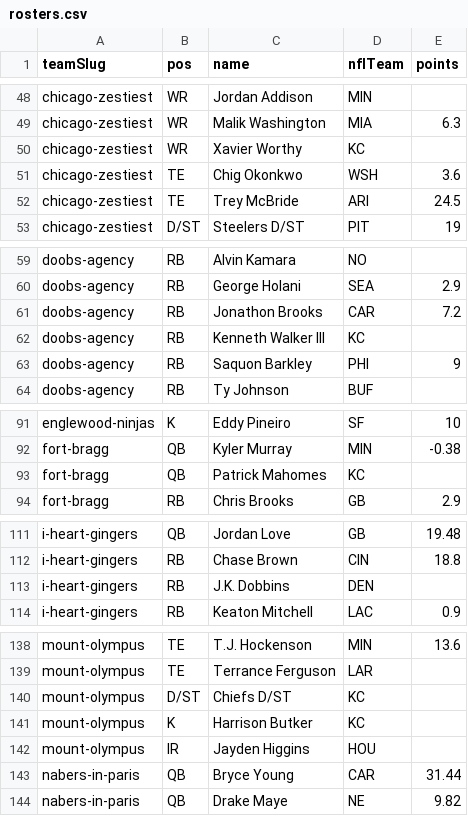
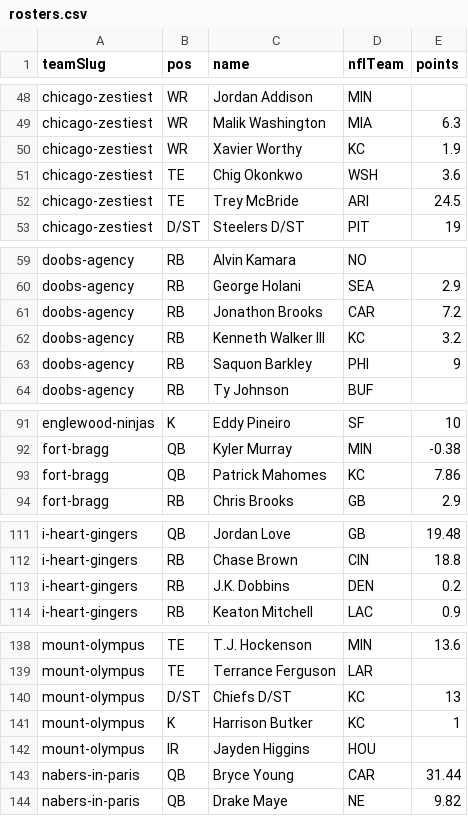
Before and after one commit to Scav-game/MakeFantasyGreatAgain, a CSV file: data/rosters.csv, drawn as a sheet; only a part is shown, gaps mark what is left out; the diff covers the shown part only.

Commit message:
Auto-sync rosters from ESPN 2026-09-15

```diff
--- a/data/rosters.csv
+++ b/data/rosters.csv
@@ -49,3 +49,3 @@ chicago-zestiest,WR,Jordan Addison,MIN,
 chicago-zestiest,WR,Malik Washington,MIA,6.3
-chicago-zestiest,WR,Xavier Worthy,KC,
+chicago-zestiest,WR,Xavier Worthy,KC,1.9
 chicago-zestiest,TE,Chig Okonkwo,WSH,3.6
@@ -61,3 +61,3 @@ doobs-agency,RB,George Holani,SEA,2.9
 doobs-agency,RB,Jonathon Brooks,CAR,7.2
-doobs-agency,RB,Kenneth Walker III,KC,
+doobs-agency,RB,Kenneth Walker III,KC,3.2
 doobs-agency,RB,Saquon Barkley,PHI,9
@@ -92,3 +92,3 @@ englewood-ninjas,K,Eddy Pineiro,SF,10
 fort-bragg,QB,Kyler Murray,MIN,-0.38
-fort-bragg,QB,Patrick Mahomes,KC,
+fort-bragg,QB,Patrick Mahomes,KC,7.86
 fort-bragg,RB,Chris Brooks,GB,2.9
@@ -112,3 +112,3 @@ i-heart-gingers,QB,Jordan Love,GB,19.48
 i-heart-gingers,RB,Chase Brown,CIN,18.8
-i-heart-gingers,RB,J.K. Dobbins,DEN,
+i-heart-gingers,RB,J.K. Dobbins,DEN,0.2
 i-heart-gingers,RB,Keaton Mitchell,LAC,0.9
@@ -139,4 +139,4 @@ mount-olympus,TE,T.J. Hockenson,MIN,13.6
 mount-olympus,TE,Terrance Ferguson,LAR,
-mount-olympus,D/ST,Chiefs D/ST,KC,
-mount-olympus,K,Harrison Butker,KC,
+mount-olympus,D/ST,Chiefs D/ST,KC,13
+mount-olympus,K,Harrison Butker,KC,1
 mount-olympus,IR,Jayden Higgins,HOU,
```
Also changed, not shown: 2 edited cells elsewhere in this file, data/live-scores.csv, 1 other file.
